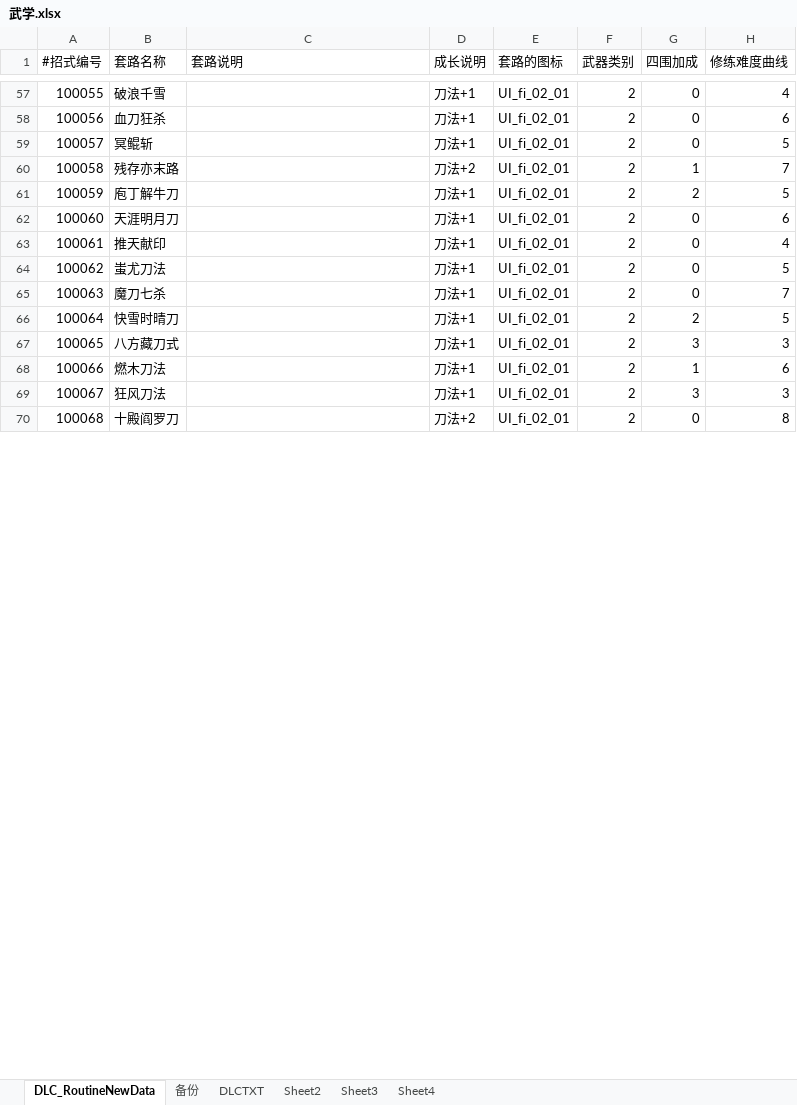
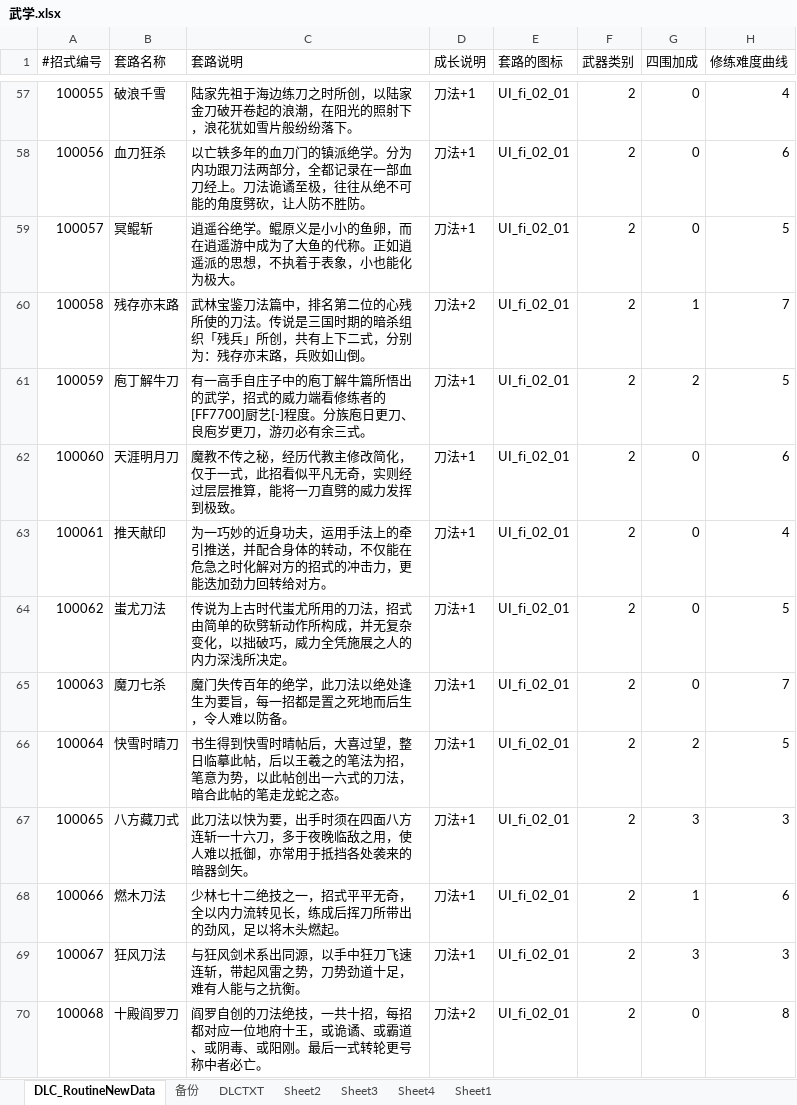
Before and after one commit to xiaozhuzzz/XiakePreMod, an Excel workbook: Excel文件/xiakeqian/武学.xlsx, sheet DLC_RoutineNewData, drawn as a sheet; only a part is shown, gaps mark what is left out; values as stored, in another font and other column widths than the file's, no borders; conditional formats not drawn; the diff covers the shown part only; the diff names each change by its address in the sheet, - before the commit and + after, or states it on an @@ line.

```diff
--- a/Excel文件/xiakeqian/武学.xlsx (sheet DLC_RoutineNewData)
+++ b/Excel文件/xiakeqian/武学.xlsx (sheet DLC_RoutineNewData)
+sheet tab: Sheet1
-C57 (套路说明): (empty)
+C57 (套路说明): 陆家先祖于海边练刀之时所创，以陆家金刀破开卷起的浪潮，在阳光的照射下，浪花犹如雪片般纷纷落下。
-C58 (套路说明): (empty)
+C58 (套路说明): 以亡轶多年的血刀门的镇派绝学。分为内功跟刀法两部分，全都记录在一部血刀经上。刀法诡谲至极，往往从绝不可能的角度劈砍，让人防不胜防。
-C59 (套路说明): (empty)
+C59 (套路说明): 逍遥谷绝学。鲲原义是小小的鱼卵，而在逍遥游中成为了大鱼的代称。正如逍遥派的思想，不执着于表象，小也能化为极大。
-C60 (套路说明): (empty)
+C60 (套路说明): 武林宝鉴刀法篇中，排名第二位的心残所使的刀法。传说是三国时期的暗杀组织「残兵」所创，共有上下二式，分别为：残存亦末路，兵败如山倒。
-C61 (套路说明): (empty)
+C61 (套路说明): 有一高手自庄子中的庖丁解牛篇所悟出的武学，招式的威力端看修练者的[FF7700]厨艺[-]程度。分族庖日更刀、良庖岁更刀，游刃必有余三式。
-C62 (套路说明): (empty)
+C62 (套路说明): 魔教不传之秘，经历代教主修改简化，仅于一式，此招看似平凡无奇，实则经过层层推算，能将一刀直劈的威力发挥到极致。
-C63 (套路说明): (empty)
+C63 (套路说明): 为一巧妙的近身功夫，运用手法上的牵引推送，并配合身体的转动，不仅能在危急之时化解对方的招式的冲击力，更能迭加劲力回转给对方。
-C64 (套路说明): (empty)
+C64 (套路说明): 传说为上古时代蚩尤所用的刀法，招式由简单的砍劈斩动作所构成，并无复杂变化，以拙破巧，威力全凭施展之人的内力深浅所决定。
-C65 (套路说明): (empty)
+C65 (套路说明): 魔门失传百年的绝学，此刀法以绝处逢生为要旨，每一招都是置之死地而后生，令人难以防备。
-C66 (套路说明): (empty)
+C66 (套路说明): 书生得到快雪时晴帖后，大喜过望，整日临摹此帖，后以王羲之的笔法为招，笔意为势，以此帖创出一六式的刀法，暗合此帖的笔走龙蛇之态。
-C67 (套路说明): (empty)
+C67 (套路说明): 此刀法以快为要，出手时须在四面八方连斩一十六刀，多于夜晚临敌之用，使人难以抵御，亦常用于抵挡各处袭来的暗器剑矢。
-C68 (套路说明): (empty)
+C68 (套路说明): 少林七十二绝技之一，招式平平无奇，全以内力流转见长，练成后挥刀所带出的劲风，足以将木头燃起。
-C69 (套路说明): (empty)
+C69 (套路说明): 与狂风剑术系出同源，以手中狂刀飞速连斩，带起风雷之势，刀势劲道十足，难有人能与之抗衡。
-C70 (套路说明): (empty)
+C70 (套路说明): 阎罗自创的刀法绝技，一共十招，每招都对应一位地府十王，或诡谲、或霸道、或阴毒、或阳刚。最后一式转轮更号称中者必亡。
```
Also changed, not shown: 1 added row and 749 edited cells elsewhere in this sheet, 1 other file.
